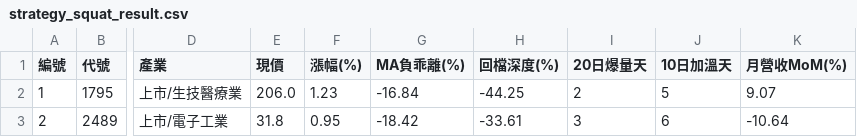
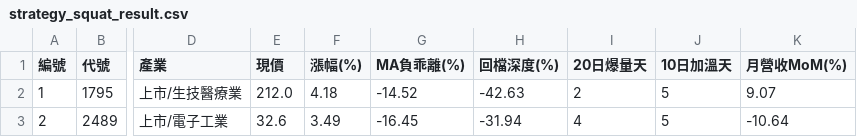
Before and after one commit to chiachan0108/quantum-scanner-web, a CSV file: strategy_squat_result.csv, drawn as a sheet; only a part is shown, gaps mark what is left out; the diff names each change by its address in the sheet, - before the commit and + after, or states it on an @@ line.

```diff
--- a/strategy_squat_result.csv
+++ b/strategy_squat_result.csv
-E2 (現價): 206.0
+E2 (現價): 212.0
-F2 (漲幅(%)): 1.23
+F2 (漲幅(%)): 4.18
-G2 (MA負乖離(%)): -16.84
+G2 (MA負乖離(%)): -14.52
-H2 (回檔深度(%)): -44.25
+H2 (回檔深度(%)): -42.63
-E3 (現價): 31.8
+E3 (現價): 32.6
-F3 (漲幅(%)): 0.95
+F3 (漲幅(%)): 3.49
-G3 (MA負乖離(%)): -18.42
+G3 (MA負乖離(%)): -16.45
-H3 (回檔深度(%)): -33.61
+H3 (回檔深度(%)): -31.94
-I3 (20日爆量天): 3
+I3 (20日爆量天): 4
-J3 (10日加溫天): 6
+J3 (10日加溫天): 5
```
Also changed, not shown: daily_result.csv, momentum_result.csv, 2 other files.
